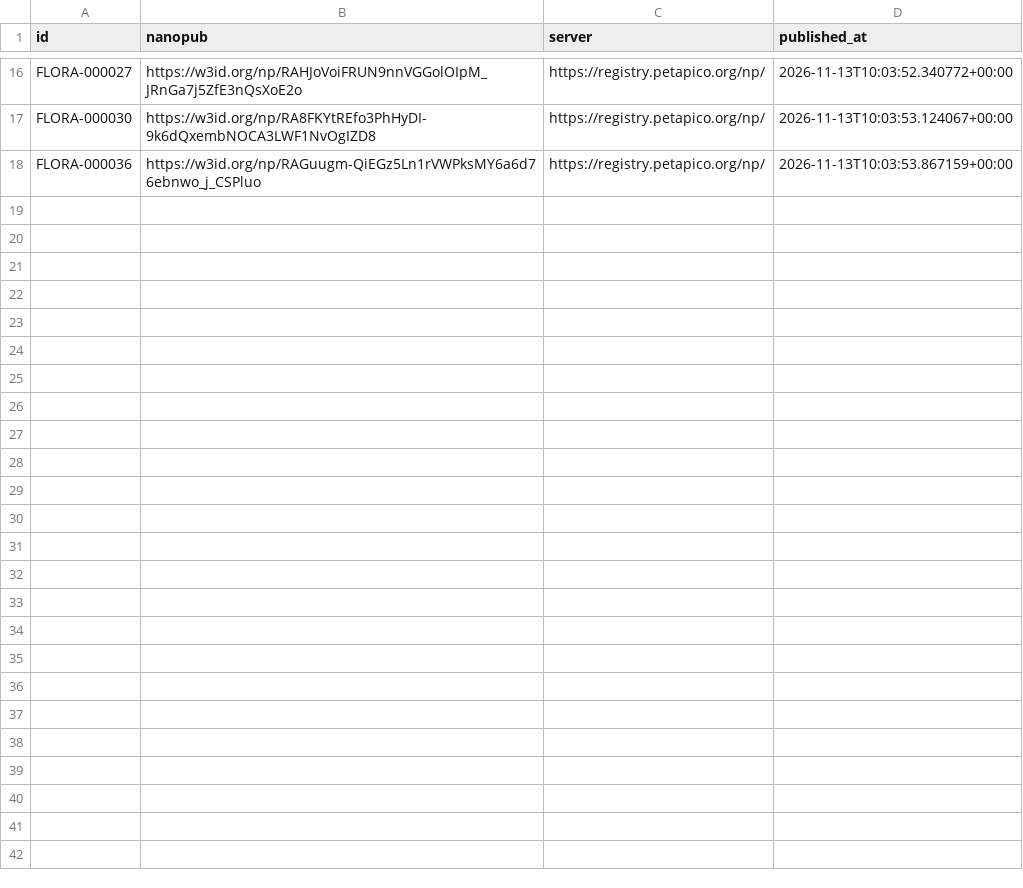
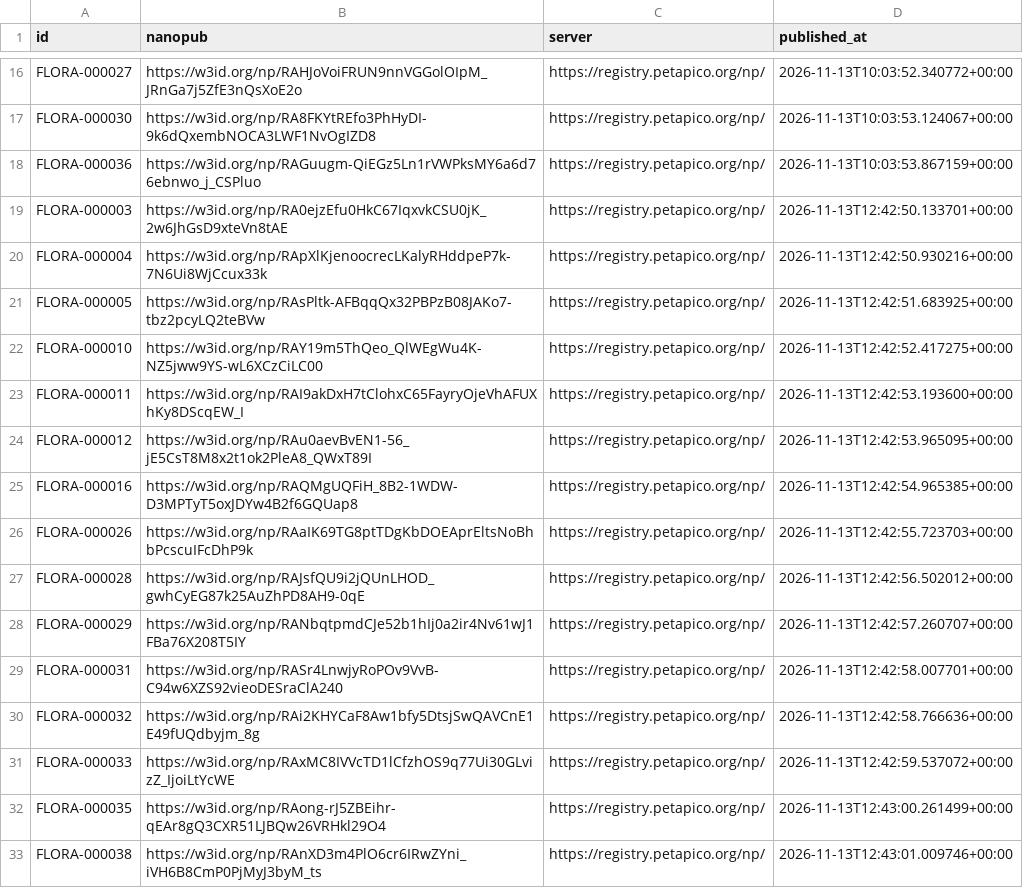
Before and after one commit to forrtproject/flora-wikidata, a CSV file: published.csv, drawn as a sheet; only a part is shown, gaps mark what is left out; the diff names each change by its address in the sheet, - before the commit and + after, or states it on an @@ line.

Commit message:
newly published

```diff
--- a/published.csv
+++ b/published.csv
+row 19: FLORA-000003 | https://w3id.org/np/RA0ejzEfu0HkC67IqxvkCSU0jK_2w6JhGsD9xteVn8tAE | https://registry.petapico.org/np/ | 2026-11-13T12:42:50.133701+00:00
+row 20: FLORA-000004 | https://w3id.org/np/RApXlKjenoocrecLKalyRHddpeP7k-7N6Ui8WjCcux33k | https://registry.petapico.org/np/ | 2026-11-13T12:42:50.930216+00:00
+row 21: FLORA-000005 | https://w3id.org/np/RAsPltk-AFBqqQx32PBPzB08JAKo7-tbz2pcyLQ2teBVw | https://registry.petapico.org/np/ | 2026-11-13T12:42:51.683925+00:00
+row 22: FLORA-000010 | https://w3id.org/np/RAY19m5ThQeo_QlWEgWu4K-NZ5jww9YS-wL6XCzCiLC00 | https://registry.petapico.org/np/ | 2026-11-13T12:42:52.417275+00:00
+row 23: FLORA-000011 | https://w3id.org/np/RAI9akDxH7tClohxC65FayryOjeVhAFUXhKy8DScqEW_I | https://registry.petapico.org/np/ | 2026-11-13T12:42:53.193600+00:00
+row 24: FLORA-000012 | https://w3id.org/np/RAu0aevBvEN1-56_jE5CsT8M8x2t1ok2PleA8_QWxT89I | https://registry.petapico.org/np/ | 2026-11-13T12:42:53.965095+00:00
+row 25: FLORA-000016 | https://w3id.org/np/RAQMgUQFiH_8B2-1WDW-D3MPTyT5oxJDYw4B2f6GQUap8 | https://registry.petapico.org/np/ | 2026-11-13T12:42:54.965385+00:00
+row 26: FLORA-000026 | https://w3id.org/np/RAaIK69TG8ptTDgKbDOEAprEltsNoBhbPcscuIFcDhP9k | https://registry.petapico.org/np/ | 2026-11-13T12:42:55.723703+00:00
+row 27: FLORA-000028 | https://w3id.org/np/RAJsfQU9i2jQUnLHOD_gwhCyEG87k25AuZhPD8AH9-0qE | https://registry.petapico.org/np/ | 2026-11-13T12:42:56.502012+00:00
+row 28: FLORA-000029 | https://w3id.org/np/RANbqtpmdCJe52b1hIj0a2ir4Nv61wJ1FBa76X208T5IY | https://registry.petapico.org/np/ | 2026-11-13T12:42:57.260707+00:00
+row 29: FLORA-000031 | https://w3id.org/np/RASr4LnwjyRoPOv9VvB-C94w6XZS92vieoDESraClA240 | https://registry.petapico.org/np/ | 2026-11-13T12:42:58.007701+00:00
+row 30: FLORA-000032 | https://w3id.org/np/RAi2KHYCaF8Aw1bfy5DtsjSwQAVCnE1E49fUQdbyjm_8g | https://registry.petapico.org/np/ | 2026-11-13T12:42:58.766636+00:00
+row 31: FLORA-000033 | https://w3id.org/np/RAxMC8IVVcTD1lCfzhOS9q77Ui30GLvizZ_IjoiLtYcWE | https://registry.petapico.org/np/ | 2026-11-13T12:42:59.537072+00:00
+row 32: FLORA-000035 | https://w3id.org/np/RAong-rJ5ZBEihr-qEAr8gQ3CXR51LJBQw26VRHkl29O4 | https://registry.petapico.org/np/ | 2026-11-13T12:43:00.261499+00:00
+row 33: FLORA-000038 | https://w3id.org/np/RAnXD3m4PlO6cr6IRwZYni_iVH6B8CmP0PjMyJ3byM_ts | https://registry.petapico.org/np/ | 2026-11-13T12:43:01.009746+00:00
```
